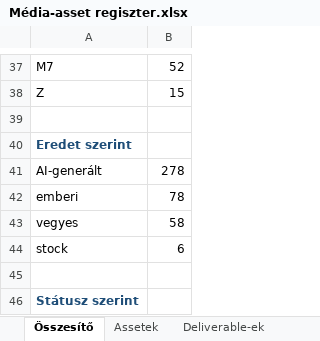
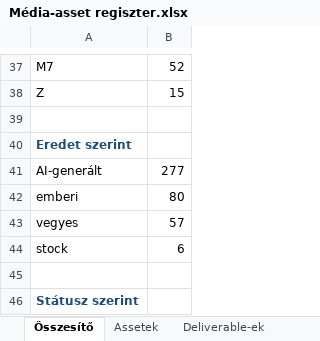
Before and after one commit to hasomerhacairhu/modszertani-kepzes, an Excel workbook: 02 Tervezet/Média-assetek/Média-asset regiszter.xlsx, sheet Összesítő, drawn as a sheet; only a part is shown, gaps mark what is left out; values as stored, in another font and other column widths than the file's, no borders; the diff names each change by its address in the sheet, - before the commit and + after, or states it on an @@ line.

```diff
--- a/02 Tervezet/Média-assetek/Média-asset regiszter.xlsx (sheet Összesítő)
+++ b/02 Tervezet/Média-assetek/Média-asset regiszter.xlsx (sheet Összesítő)
-B41: 278
+B41: 277
-B42: 78
+B42: 80
-B43: 58
+B43: 57
```
Also changed, not shown: sheet Assetek, sheet Deliverable-ek, sheet Újrahasznosítás, 7 other files.
